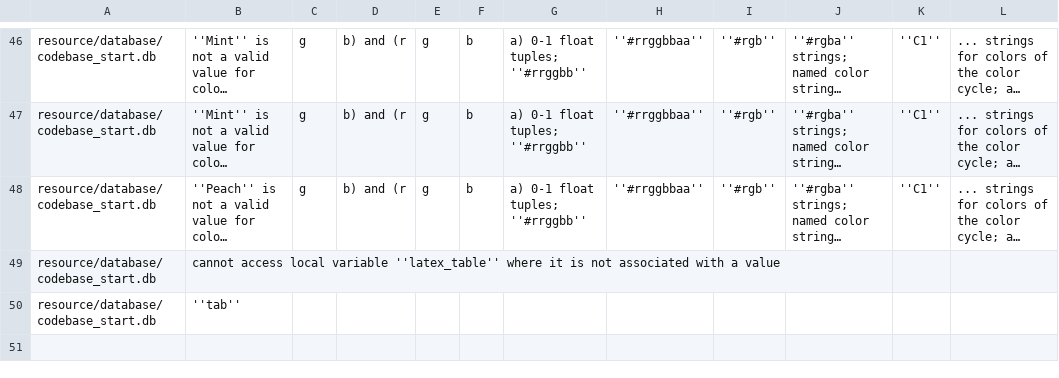
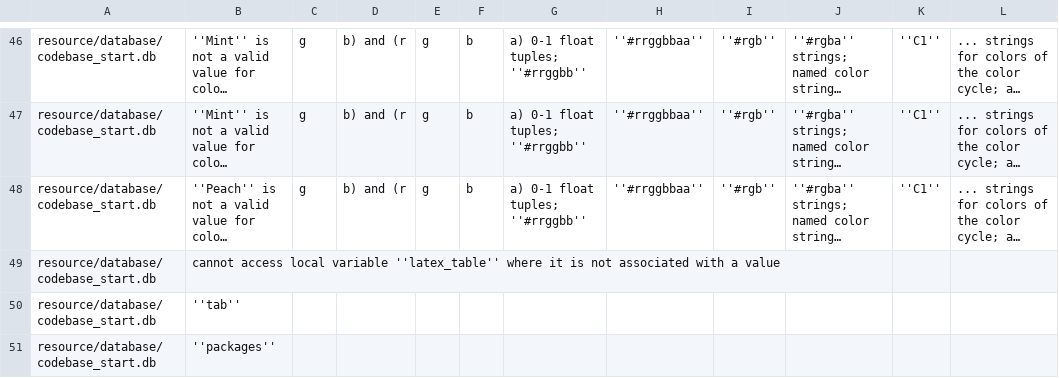
Before and after one commit to DerekSomervilleUofG/research_codebase_graph_latex, a CSV file: resource/failed_database.csv, drawn as a sheet; only a part is shown, gaps mark what is left out; long unchanged cells end in …; the diff names each change by its address in the sheet, - before the commit and + after, or states it on an @@ line.

```diff
--- a/resource/failed_database.csv
+++ b/resource/failed_database.csv
+row 51: resource/database/codebase_start.db | ''packages''
```
Also changed, not shown: 2 other files.
